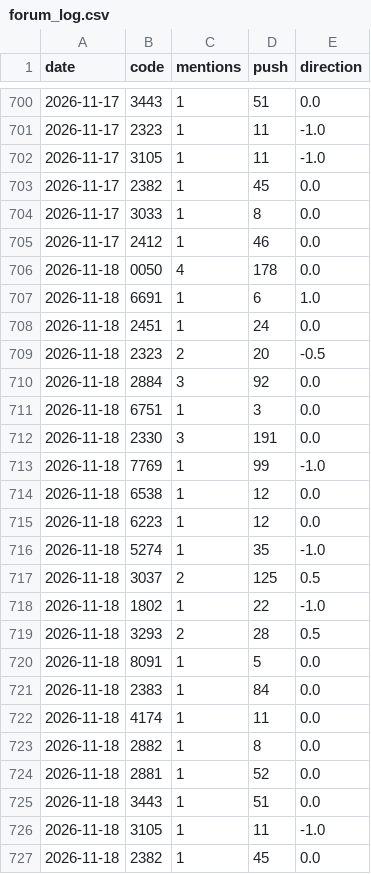
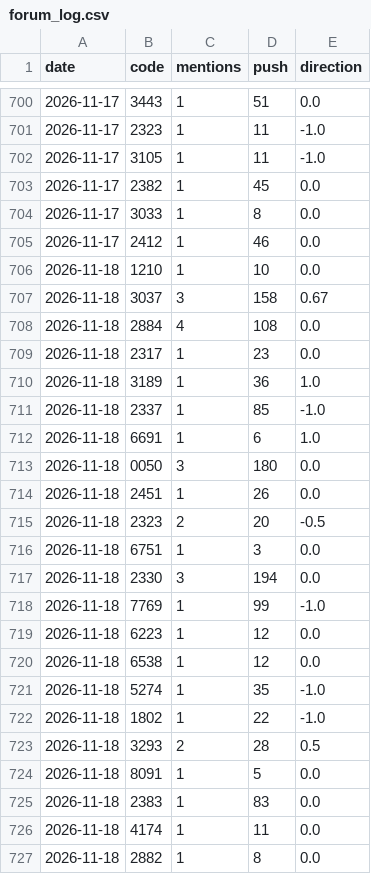
Before and after one commit to ZHANGFU-XIANG/xq, a CSV file: data/forum_log.csv, drawn as a sheet; only a part is shown, gaps mark what is left out; the shorter side is filled out with more unchanged rows.

Commit message:
forum log 2026-11-18

```diff
--- a/data/forum_log.csv
+++ b/data/forum_log.csv
@@ -705,14 +705,18 @@ date,code,mentions,push,direction
 2026-11-17,2412,1,46,0.0
-2026-11-18,0050,4,178,0.0
+2026-11-18,1210,1,10,0.0
+2026-11-18,3037,3,158,0.67
+2026-11-18,2884,4,108,0.0
+2026-11-18,2317,1,23,0.0
+2026-11-18,3189,1,36,1.0
+2026-11-18,2337,1,85,-1.0
 2026-11-18,6691,1,6,1.0
-2026-11-18,2451,1,24,0.0
+2026-11-18,0050,3,180,0.0
+2026-11-18,2451,1,26,0.0
 2026-11-18,2323,2,20,-0.5
-2026-11-18,2884,3,92,0.0
 2026-11-18,6751,1,3,0.0
-2026-11-18,2330,3,191,0.0
+2026-11-18,2330,3,194,0.0
 2026-11-18,7769,1,99,-1.0
+2026-11-18,6223,1,12,0.0
 2026-11-18,6538,1,12,0.0
-2026-11-18,6223,1,12,0.0
 2026-11-18,5274,1,35,-1.0
-2026-11-18,3037,2,125,0.5
 2026-11-18,1802,1,22,-1.0
@@ -720,3 +724,3 @@ date,code,mentions,push,direction
 2026-11-18,8091,1,5,0.0
-2026-11-18,2383,1,84,0.0
+2026-11-18,2383,1,83,0.0
 2026-11-18,4174,1,11,0.0
```
